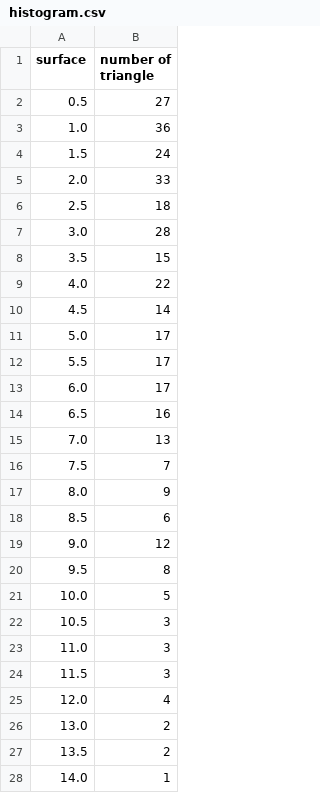
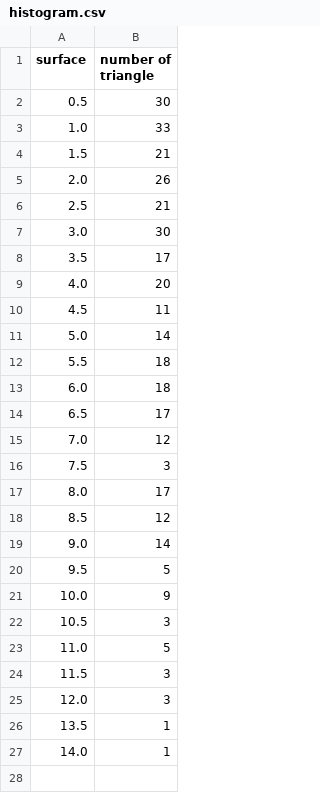
Before and after one commit to TheGregggg/microProjet-Polytech-2023, a CSV file: results/grid 7x7/histogram.csv, drawn as a sheet; only a part is shown; the diff covers the shown part only.

Commit message:
better grid rendering + new grids

```diff
--- a/results/grid 7x7/histogram.csv
+++ b/results/grid 7x7/histogram.csv
@@ -1,28 +1,27 @@
 surface,number of triangle
-0.5,27
-1.0,36
-1.5,24
-2.0,33
-2.5,18
-3.0,28
-3.5,15
-4.0,22
-4.5,14
-5.0,17
-5.5,17
-6.0,17
-6.5,16
-7.0,13
-7.5,7
-8.0,9
-8.5,6
-9.0,12
-9.5,8
-10.0,5
+0.5,30
+1.0,33
+1.5,21
+2.0,26
+2.5,21
+3.0,30
+3.5,17
+4.0,20
+4.5,11
+5.0,14
+5.5,18
+6.0,18
+6.5,17
+7.0,12
+7.5,3
+8.0,17
+8.5,12
+9.0,14
+9.5,5
+10.0,9
 10.5,3
-11.0,3
+11.0,5
 11.5,3
-12.0,4
-13.0,2
-13.5,2
+12.0,3
+13.5,1
 14.0,1
```
Also changed, not shown: 2 removed rows elsewhere in this file, results/grid 6x6/triangles.csv, results/grid 7x7/triangles.csv, 33 other files.
